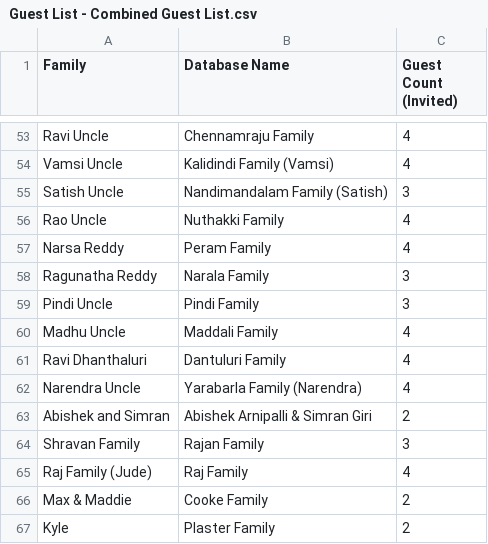
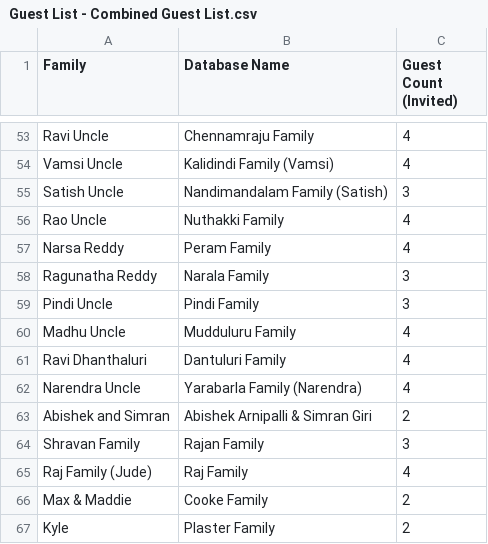
Before and after one commit to vamsdawg/vamsiandnamrathawedding, a CSV file: Guest List - Combined Guest List.csv, drawn as a sheet; only a part is shown, gaps mark what is left out.

Commit message:
changes to guest list

```diff
--- a/Guest List - Combined Guest List.csv
+++ b/Guest List - Combined Guest List.csv
@@ -59,3 +59,3 @@ Ragunatha Reddy,Narala Family,3
 Pindi Uncle,Pindi Family,3
-Madhu Uncle ,Maddali Family,4
+Madhu Uncle ,Mudduluru Family,4
 Ravi Dhanthaluri,Dantuluri Family,4
```
